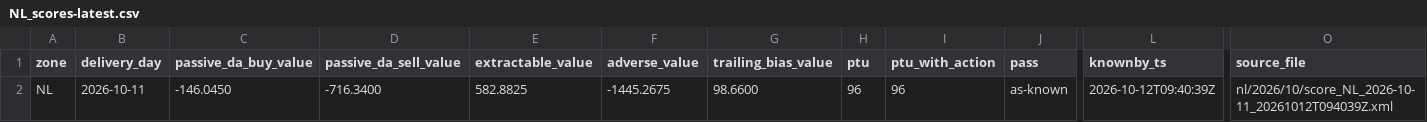
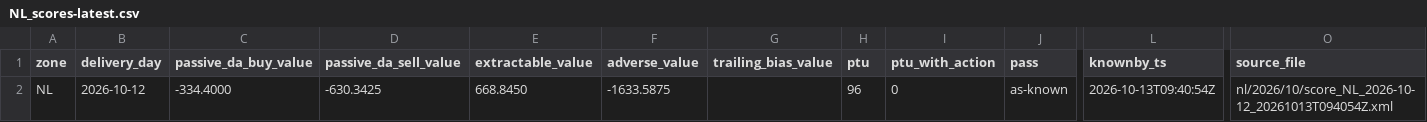
Before and after one commit to chuchueva/powertradinglab-site, a CSV file: data/v1/NL_scores-latest.csv, drawn as a sheet; only a part is shown, gaps mark what is left out; the diff names each change by its address in the sheet, - before the commit and + after, or states it on an @@ line.

```diff
--- a/data/v1/NL_scores-latest.csv
+++ b/data/v1/NL_scores-latest.csv
-B2 (delivery_day): 2026-10-11
+B2 (delivery_day): 2026-10-12
-C2 (passive_da_buy_value): -146.0450
+C2 (passive_da_buy_value): -334.4000
-D2 (passive_da_sell_value): -716.3400
+D2 (passive_da_sell_value): -630.3425
-E2 (extractable_value): 582.8825
+E2 (extractable_value): 668.8450
-F2 (adverse_value): -1445.2675
+F2 (adverse_value): -1633.5875
-G2 (trailing_bias_value): 98.6600
+G2 (trailing_bias_value): (empty)
-I2 (ptu_with_action): 96
+I2 (ptu_with_action): 0
-L2 (knownby_ts): 2026-10-12T09:40:39Z
+L2 (knownby_ts): 2026-10-13T09:40:54Z
-O2 (source_file): nl/2026/10/score_NL_2026-10-11_20261012T094039Z.xml
+O2 (source_file): nl/2026/10/score_NL_2026-10-12_20261013T094054Z.xml
```
Also changed, not shown: data/v1/NL_forecasts-latest.csv, data/v1/RO_forecasts-latest.csv, 10 other files.
